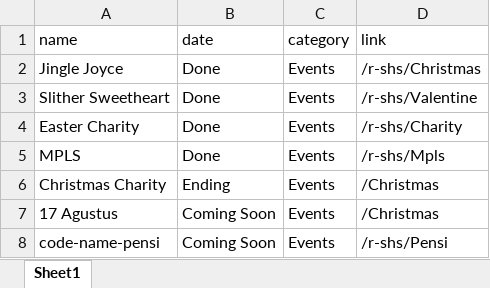
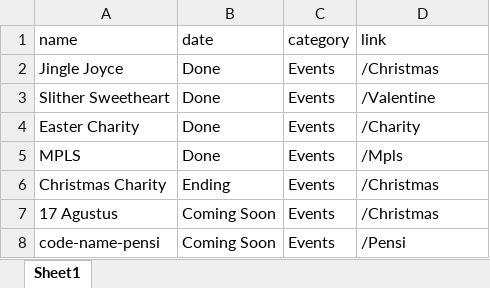
Before and after one commit to AchiraStudio/r-shs, an Excel workbook: public/data/events.xlsx, sheet Sheet1, drawn as a sheet; values as stored, in another font and other column widths than the file's, no borders; the diff names each change by its address in the sheet, - before the commit and + after, or states it on an @@ line.

Commit message:
Update events.xlsx

```diff
--- a/public/data/events.xlsx (sheet Sheet1)
+++ b/public/data/events.xlsx (sheet Sheet1)
-D2 (link): /r-shs/Christmas
+D2 (link): /Christmas
-D3 (link): /r-shs/Valentine
+D3 (link): /Valentine
-D4 (link): /r-shs/Charity
+D4 (link): /Charity
-D5 (link): /r-shs/Mpls
+D5 (link): /Mpls
-D8 (link): /r-shs/Pensi
+D8 (link): /Pensi
```
